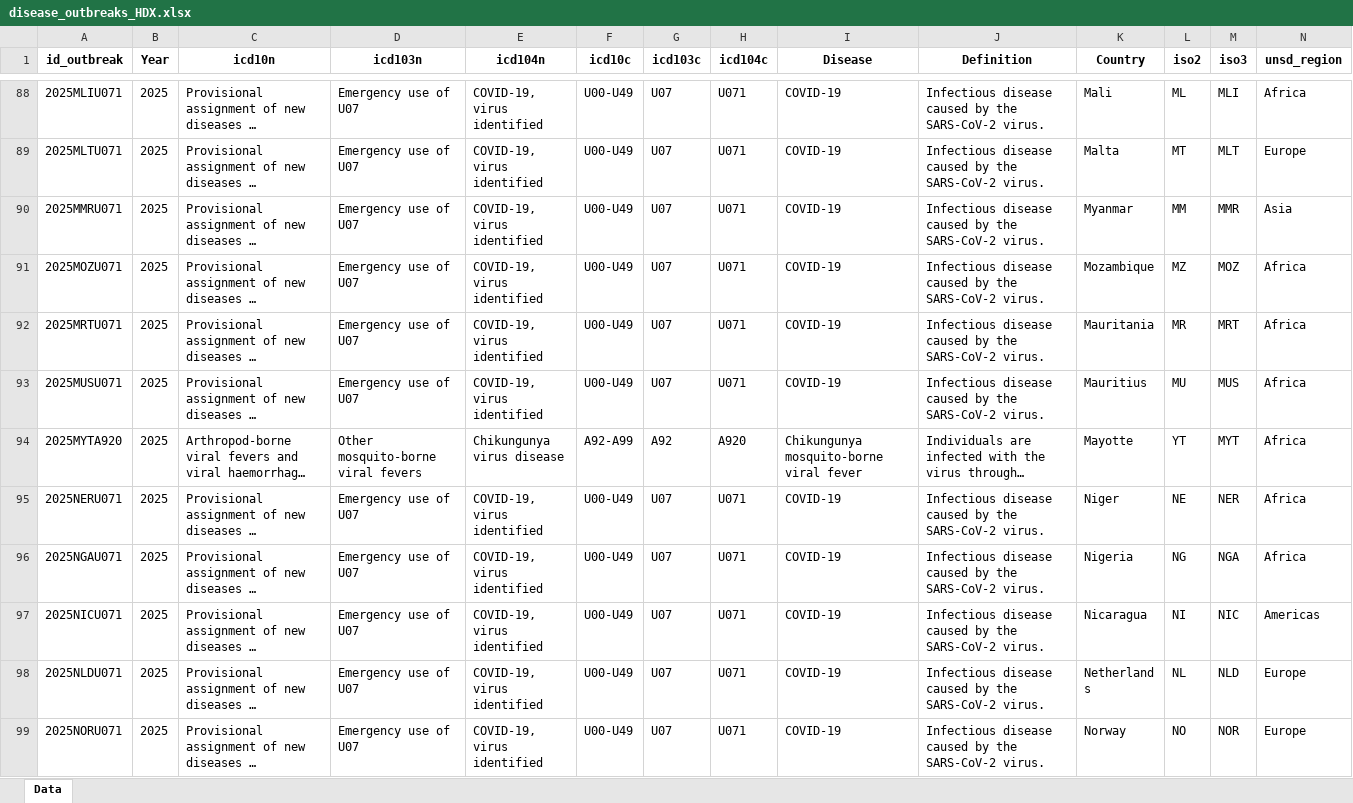
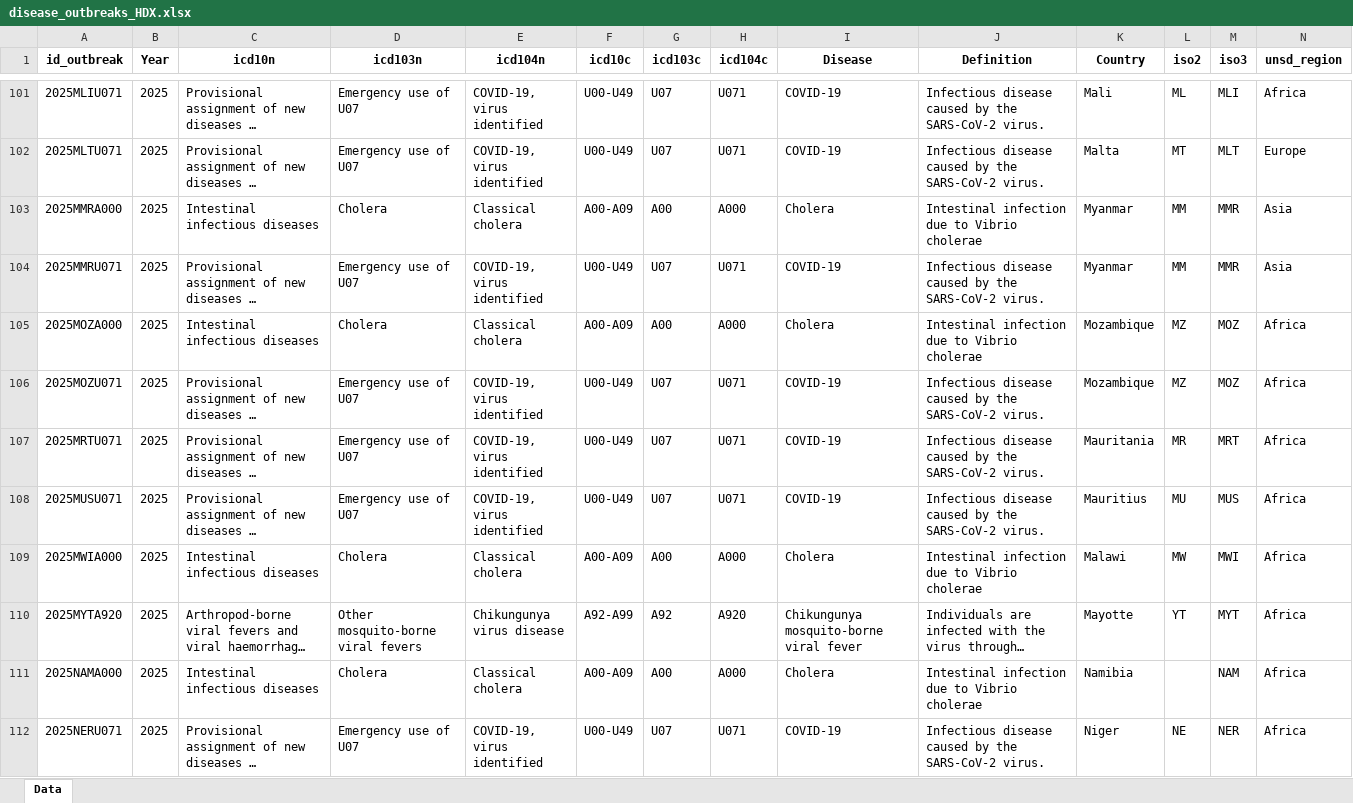
Before and after one commit to jatorresmunguia/disease_outbreak_news, an Excel workbook: Humanitarian Data Exchange/data_2_share/disease_outbreaks_HDX.xlsx, sheet Data, drawn as a sheet; only a part is shown, gaps mark what is left out; the shorter side is filled out with more unchanged rows; long unchanged cells end in …; values as stored, in another font and other column widths than the file's, no borders; rows hold the shown columns only; the diff covers the shown part only; the diff names each change by its address in the sheet, - before the commit and + after, or states it on an @@ line.

Commit message:
Update disease_outbreaks_HDX.xlsx

```diff
--- a/Humanitarian Data Exchange/data_2_share/disease_outbreaks_HDX.xlsx (sheet Data)
+++ b/Humanitarian Data Exchange/data_2_share/disease_outbreaks_HDX.xlsx (sheet Data)
+row 103: 2025MMRA000 | 2025 | Intestinal infectious diseases | Cholera | Classical cholera | A00-A09 | A00 | A000 | Cholera | Intestinal infection due to Vibrio cholerae | Myanmar | MM | MMR | Asia
+row 105: 2025MOZA000 | 2025 | Intestinal infectious diseases | Cholera | Classical cholera | A00-A09 | A00 | A000 | Cholera | Intestinal infection due to Vibrio cholerae | Mozambique | MZ | MOZ | Africa
+row 109: 2025MWIA000 | 2025 | Intestinal infectious diseases | Cholera | Classical cholera | A00-A09 | A00 | A000 | Cholera | Intestinal infection due to Vibrio cholerae | Malawi | MW | MWI | Africa
+row 111: 2025NAMA000 | 2025 | Intestinal infectious diseases | Cholera | Classical cholera | A00-A09 | A00 | A000 | Cholera | Intestinal infection due to Vibrio cholerae | Namibia |  | NAM | Africa
```
Also changed, not shown: 29 added rows, 1 removed row and 1 edited cell elsewhere in this sheet.
